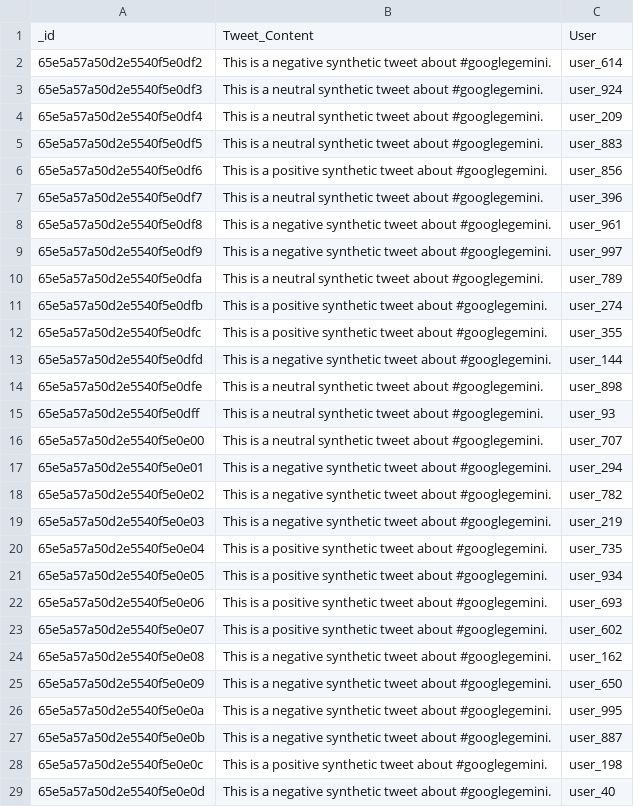
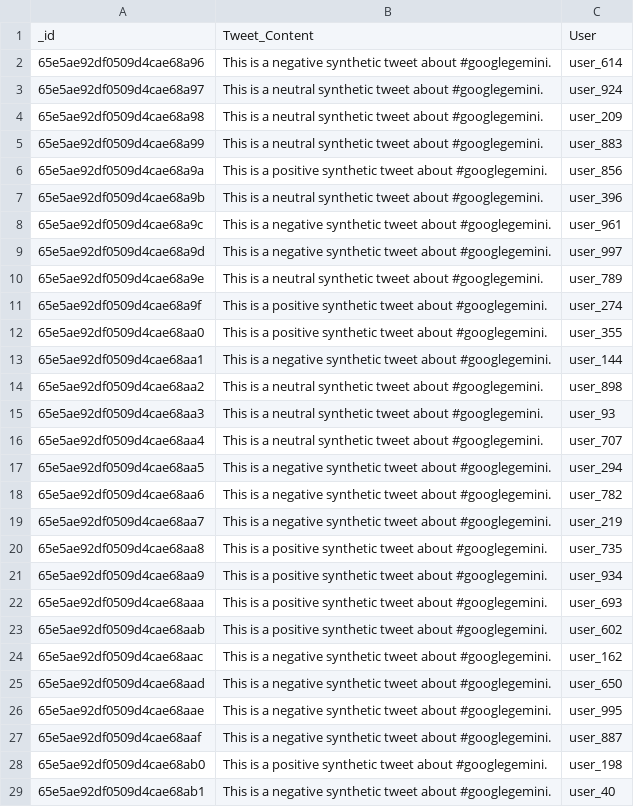
Before and after one commit to ankitmehani/Sentiment_Analysis_Google_Gemini, a CSV file: tweets_edit.csv, drawn as a sheet; only a part is shown; the diff covers the shown part only.

```diff
--- a/tweets_edit.csv
+++ b/tweets_edit.csv
@@ -1,29 +1,29 @@
 _id,Tweet_Content,User
-65e5a57a50d2e5540f5e0df2,This is a negative synthetic tweet about #googlegemini.,user_614
-65e5a57a50d2e5540f5e0df3,This is a neutral synthetic tweet about #googlegemini.,user_924
-65e5a57a50d2e5540f5e0df4,This is a neutral synthetic tweet about #googlegemini.,user_209
-65e5a57a50d2e5540f5e0df5,This is a neutral synthetic tweet about #googlegemini.,user_883
-65e5a57a50d2e5540f5e0df6,This is a positive synthetic tweet about #googlegemini.,user_856
-65e5a57a50d2e5540f5e0df7,This is a neutral synthetic tweet about #googlegemini.,user_396
-65e5a57a50d2e5540f5e0df8,This is a negative synthetic tweet about #googlegemini.,user_961
-65e5a57a50d2e5540f5e0df9,This is a negative synthetic tweet about #googlegemini.,user_997
-65e5a57a50d2e5540f5e0dfa,This is a neutral synthetic tweet about #googlegemini.,user_789
-65e5a57a50d2e5540f5e0dfb,This is a positive synthetic tweet about #googlegemini.,user_274
-65e5a57a50d2e5540f5e0dfc,This is a positive synthetic tweet about #googlegemini.,user_355
-65e5a57a50d2e5540f5e0dfd,This is a negative synthetic tweet about #googlegemini.,user_144
-65e5a57a50d2e5540f5e0dfe,This is a neutral synthetic tweet about #googlegemini.,user_898
-65e5a57a50d2e5540f5e0dff,This is a neutral synthetic tweet about #googlegemini.,user_93
-65e5a57a50d2e5540f5e0e00,This is a neutral synthetic tweet about #googlegemini.,user_707
-65e5a57a50d2e5540f5e0e01,This is a negative synthetic tweet about #googlegemini.,user_294
-65e5a57a50d2e5540f5e0e02,This is a negative synthetic tweet about #googlegemini.,user_782
-65e5a57a50d2e5540f5e0e03,This is a negative synthetic tweet about #googlegemini.,user_219
-65e5a57a50d2e5540f5e0e04,This is a positive synthetic tweet about #googlegemini.,user_735
-65e5a57a50d2e5540f5e0e05,This is a positive synthetic tweet about #googlegemini.,user_934
-65e5a57a50d2e5540f5e0e06,This is a positive synthetic tweet about #googlegemini.,user_693
-65e5a57a50d2e5540f5e0e07,This is a positive synthetic tweet about #googlegemini.,user_602
-65e5a57a50d2e5540f5e0e08,This is a negative synthetic tweet about #googlegemini.,user_162
-65e5a57a50d2e5540f5e0e09,This is a negative synthetic tweet about #googlegemini.,user_650
-65e5a57a50d2e5540f5e0e0a,This is a negative synthetic tweet about #googlegemini.,user_995
-65e5a57a50d2e5540f5e0e0b,This is a negative synthetic tweet about #googlegemini.,user_887
-65e5a57a50d2e5540f5e0e0c,This is a positive synthetic tweet about #googlegemini.,user_198
-65e5a57a50d2e5540f5e0e0d,This is a negative synthetic tweet about #googlegemini.,user_40
+65e5ae92df0509d4cae68a96,This is a negative synthetic tweet about #googlegemini.,user_614
+65e5ae92df0509d4cae68a97,This is a neutral synthetic tweet about #googlegemini.,user_924
+65e5ae92df0509d4cae68a98,This is a neutral synthetic tweet about #googlegemini.,user_209
+65e5ae92df0509d4cae68a99,This is a neutral synthetic tweet about #googlegemini.,user_883
+65e5ae92df0509d4cae68a9a,This is a positive synthetic tweet about #googlegemini.,user_856
+65e5ae92df0509d4cae68a9b,This is a neutral synthetic tweet about #googlegemini.,user_396
+65e5ae92df0509d4cae68a9c,This is a negative synthetic tweet about #googlegemini.,user_961
+65e5ae92df0509d4cae68a9d,This is a negative synthetic tweet about #googlegemini.,user_997
+65e5ae92df0509d4cae68a9e,This is a neutral synthetic tweet about #googlegemini.,user_789
+65e5ae92df0509d4cae68a9f,This is a positive synthetic tweet about #googlegemini.,user_274
+65e5ae92df0509d4cae68aa0,This is a positive synthetic tweet about #googlegemini.,user_355
+65e5ae92df0509d4cae68aa1,This is a negative synthetic tweet about #googlegemini.,user_144
+65e5ae92df0509d4cae68aa2,This is a neutral synthetic tweet about #googlegemini.,user_898
+65e5ae92df0509d4cae68aa3,This is a neutral synthetic tweet about #googlegemini.,user_93
+65e5ae92df0509d4cae68aa4,This is a neutral synthetic tweet about #googlegemini.,user_707
+65e5ae92df0509d4cae68aa5,This is a negative synthetic tweet about #googlegemini.,user_294
+65e5ae92df0509d4cae68aa6,This is a negative synthetic tweet about #googlegemini.,user_782
+65e5ae92df0509d4cae68aa7,This is a negative synthetic tweet about #googlegemini.,user_219
+65e5ae92df0509d4cae68aa8,This is a positive synthetic tweet about #googlegemini.,user_735
+65e5ae92df0509d4cae68aa9,This is a positive synthetic tweet about #googlegemini.,user_934
+65e5ae92df0509d4cae68aaa,This is a positive synthetic tweet about #googlegemini.,user_693
+65e5ae92df0509d4cae68aab,This is a positive synthetic tweet about #googlegemini.,user_602
+65e5ae92df0509d4cae68aac,This is a negative synthetic tweet about #googlegemini.,user_162
+65e5ae92df0509d4cae68aad,This is a negative synthetic tweet about #googlegemini.,user_650
+65e5ae92df0509d4cae68aae,This is a negative synthetic tweet about #googlegemini.,user_995
+65e5ae92df0509d4cae68aaf,This is a negative synthetic tweet about #googlegemini.,user_887
+65e5ae92df0509d4cae68ab0,This is a positive synthetic tweet about #googlegemini.,user_198
+65e5ae92df0509d4cae68ab1,This is a negative synthetic tweet about #googlegemini.,user_40
```
Also changed, not shown: 32 edited cells elsewhere in this file, newsarticles_edit.csv, reddit_edit.csv, 4 other files.
